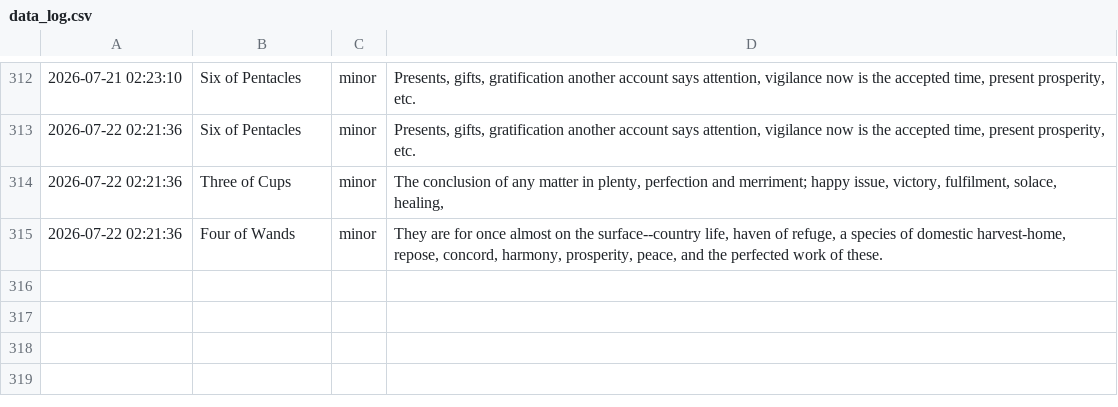
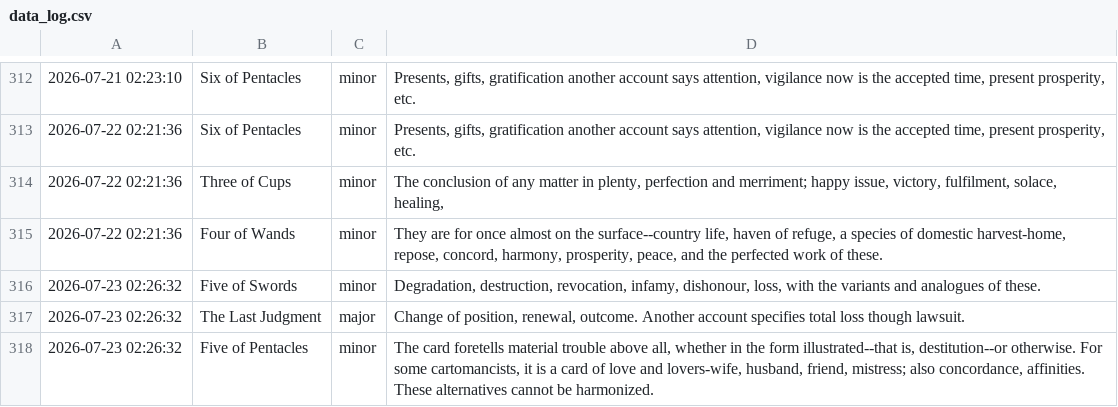
Before and after one commit to prakhar-upadhyay/Daily-Tarot-Scrapper, a CSV file: data_log.csv, drawn as a sheet; only a part is shown, gaps mark what is left out.

```diff
--- a/data_log.csv
+++ b/data_log.csv
@@ -315 +315,4 @@
 2026-07-22 02:21:36,Four of Wands,minor,"They are for once almost on the surface--country life, haven of refuge, a species of domestic harvest-home, repose, concord, harmony, prosperity, peace, and the perfected work of these."
+2026-07-23 02:26:32,Five of Swords,minor,"Degradation, destruction, revocation, infamy, dishonour, loss, with the variants and analogues of these."
+2026-07-23 02:26:32,The Last Judgment,major,"Change of position, renewal, outcome. Another account specifies total loss though lawsuit."
+2026-07-23 02:26:32,Five of Pentacles,minor,"The card foretells material trouble above all, whether in the form illustrated--that is, destitution--or otherwise. For some cartomancists, it is a card of love and lovers-wife, husband, friend, mistress; also concordance, affinities. These alternatives cannot be harmonized."
```
